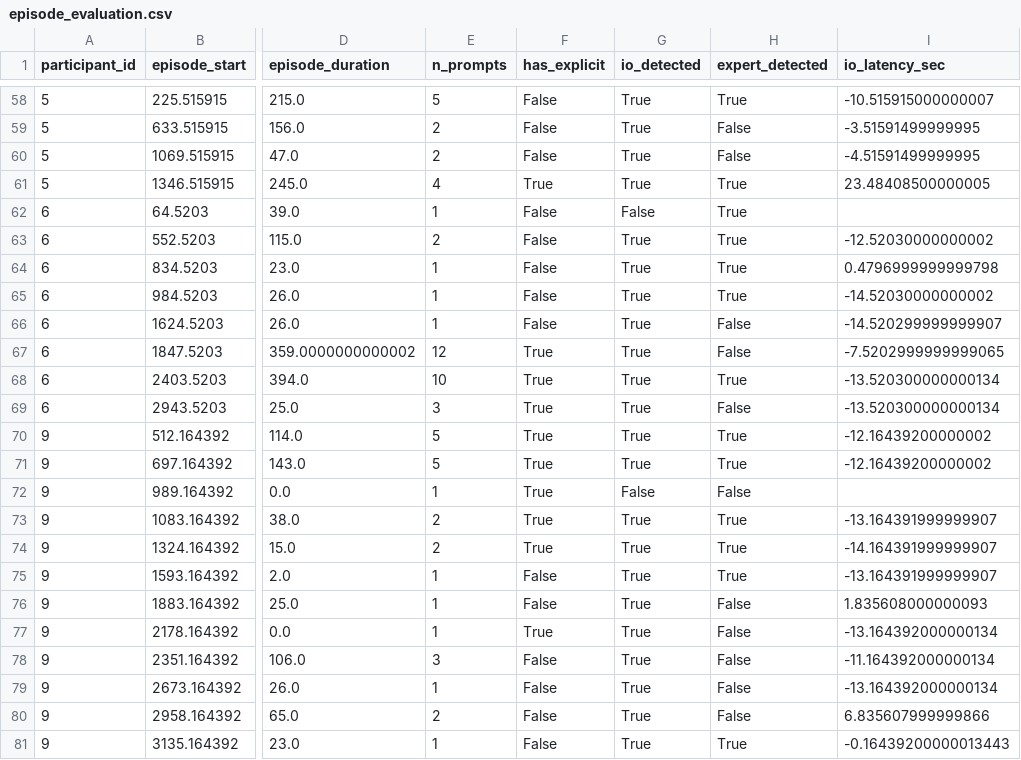
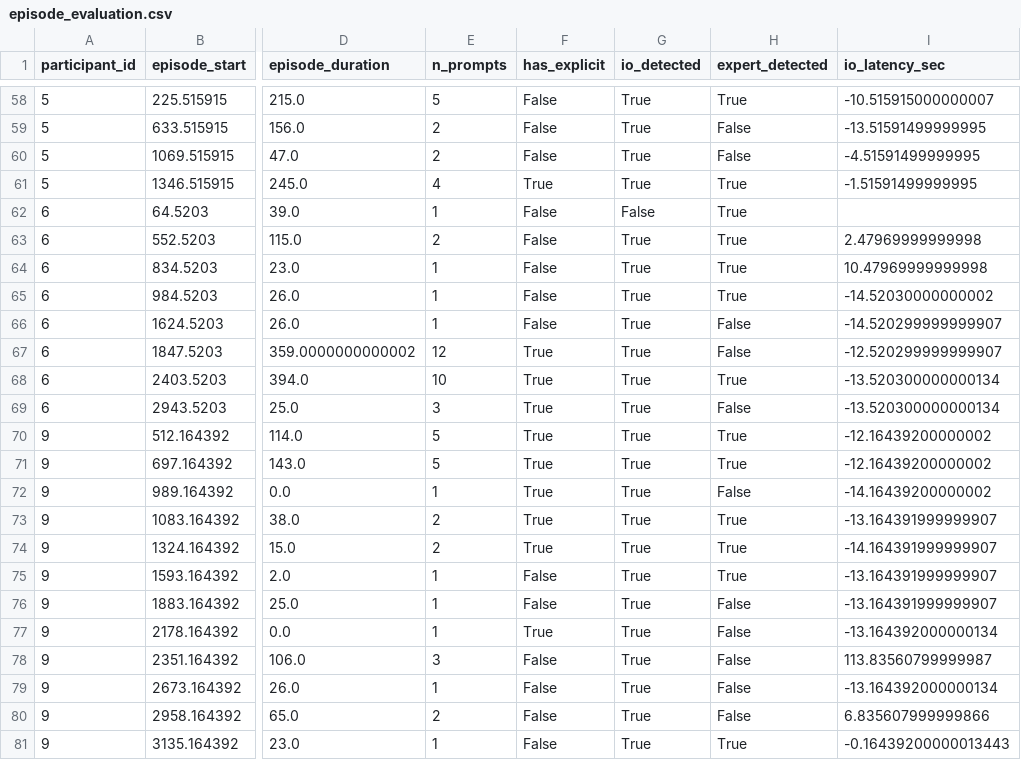
Before and after one commit to WeiWu0115/inside-out-vr-Pilot, a CSV file: outputs/episode_evaluation.csv, drawn as a sheet; only a part is shown, gaps mark what is left out; the diff covers the shown part only; the diff names each change by its address in the sheet, - before the commit and + after, or states it on an @@ line.

```diff
--- a/outputs/episode_evaluation.csv
+++ b/outputs/episode_evaluation.csv
-I59 (io_latency_sec): -3.51591499999995
+I59 (io_latency_sec): -13.51591499999995
-I61 (io_latency_sec): 23.48408500000005
+I61 (io_latency_sec): -1.51591499999995
-I63 (io_latency_sec): -12.52030000000002
+I63 (io_latency_sec): 2.47969999999998
-I64 (io_latency_sec): 0.4796999999999798
+I64 (io_latency_sec): 10.47969999999998
-I67 (io_latency_sec): -7.5202999999999065
+I67 (io_latency_sec): -12.520299999999907
-G72 (io_detected): False
+G72 (io_detected): True
-I72 (io_latency_sec): (empty)
+I72 (io_latency_sec): -14.16439200000002
-I76 (io_latency_sec): 1.835608000000093
+I76 (io_latency_sec): -13.164391999999907
-I78 (io_latency_sec): -11.164392000000134
+I78 (io_latency_sec): 113.83560799999987
```
Also changed, not shown: 28 edited cells elsewhere in this file, outputs/prompt_detection_detail.csv, outputs/support_summary.csv, 10 other files.
